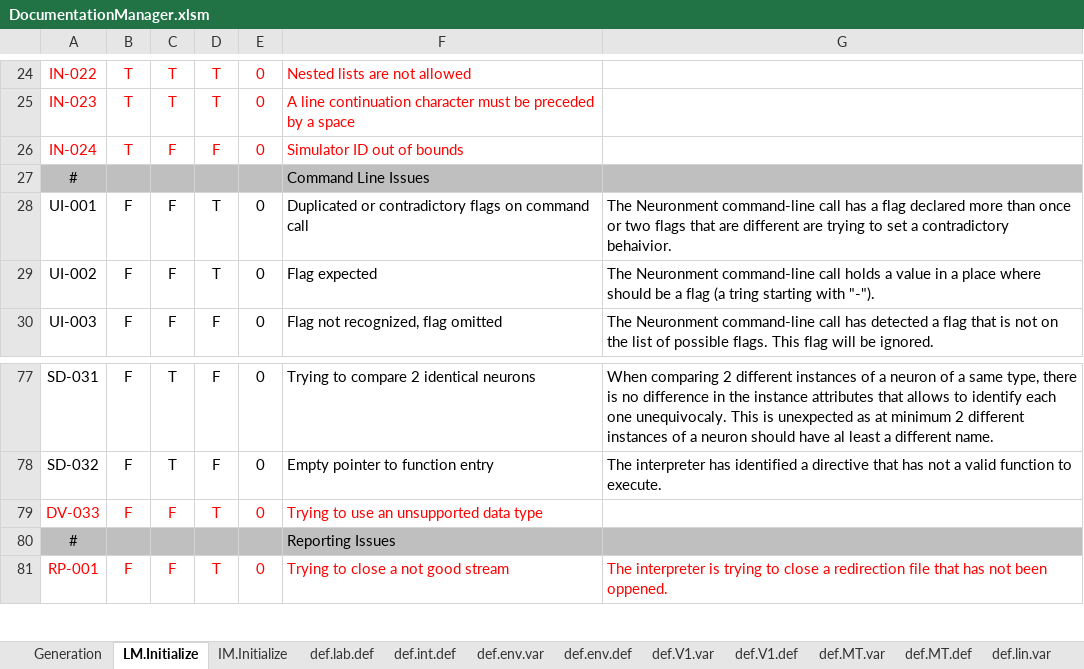
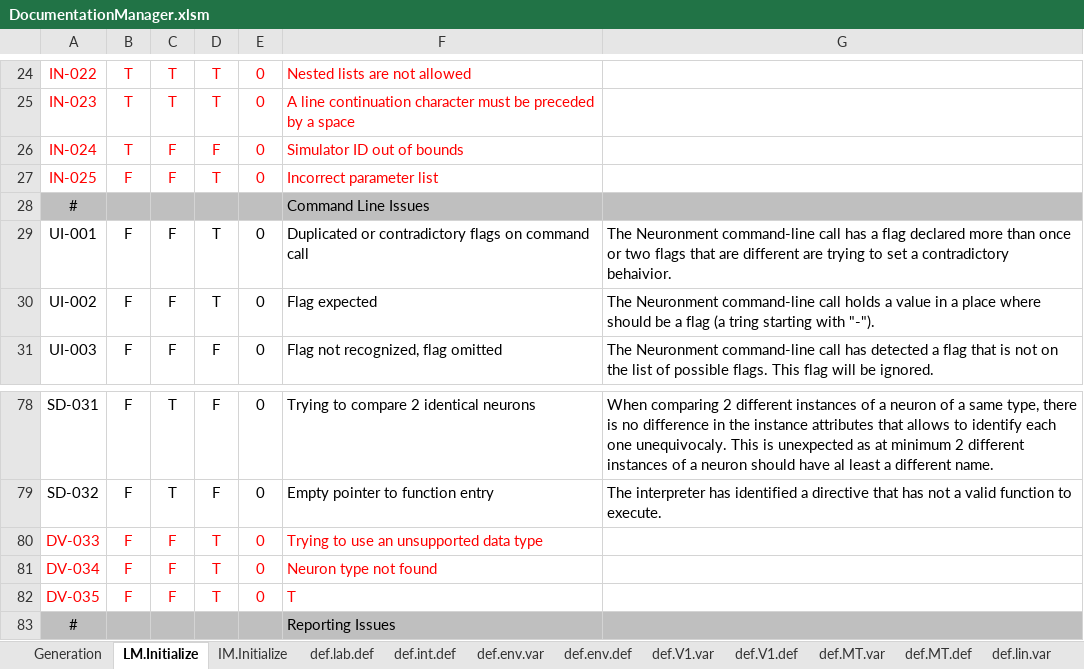
Before and after one commit to mjescobar/V1-MT, an Excel workbook: Neuronment/Documentation/DocumentationManager.xlsm, sheet LM.Initialize, drawn as a sheet; only a part is shown, gaps mark what is left out; the shorter side is filled out with more unchanged rows; values as stored, in another font and other column widths than the file's, no borders; the diff names each change by its address in the sheet, - before the commit and + after, or states it on an @@ line.

Commit message:
Neuronment v0.5 - add_neuron command support

```diff
--- a/Neuronment/Documentation/DocumentationManager.xlsm (sheet LM.Initialize)
+++ b/Neuronment/Documentation/DocumentationManager.xlsm (sheet LM.Initialize)
+row 27: IN-025 | F | F | T | 0 | Incorrect parameter list
+row 81: DV-034 | F | F | T | 0 | Neuron type not found
+row 82: DV-035 | F | F | T | 0 | T
```
Also changed, not shown: sheet Generation, sheet define.Initialize, 25 other files.
